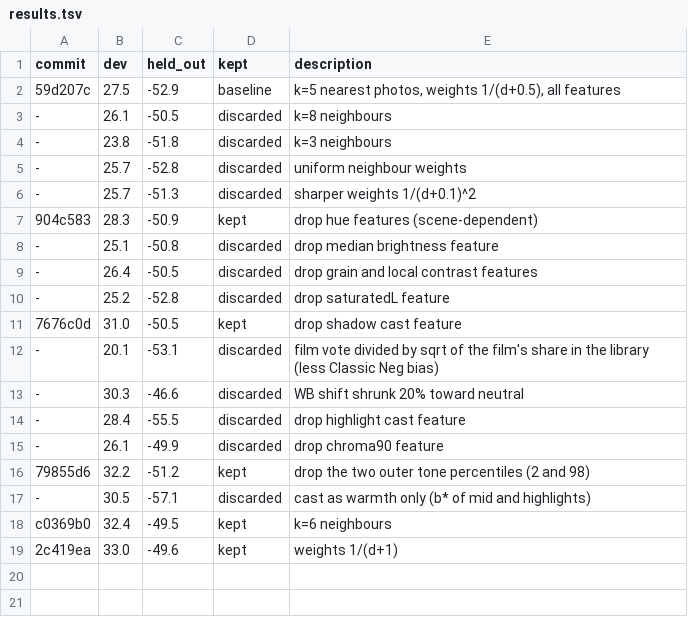
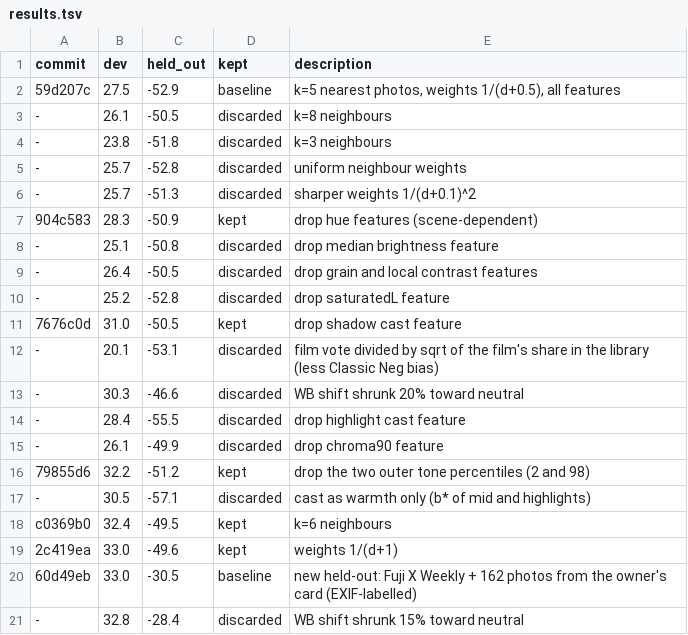
Before and after one commit to vekaev/fuji-recipes, a TSV file: research/results.tsv, drawn as a sheet; the diff names each change by its address in the sheet, - before the commit and + after, or states it on an @@ line.

```diff
--- a/research/results.tsv
+++ b/research/results.tsv
+row 20: 60d49eb | 33.0 | -30.5 | baseline | new held-out: Fuji X Weekly + 162 photos from the owner's card (EXIF-labelled)
+row 21: - | 32.8 | -28.4 | discarded | WB shift shrunk 15% toward neutral
```
Also changed, not shown: 1 other file.
